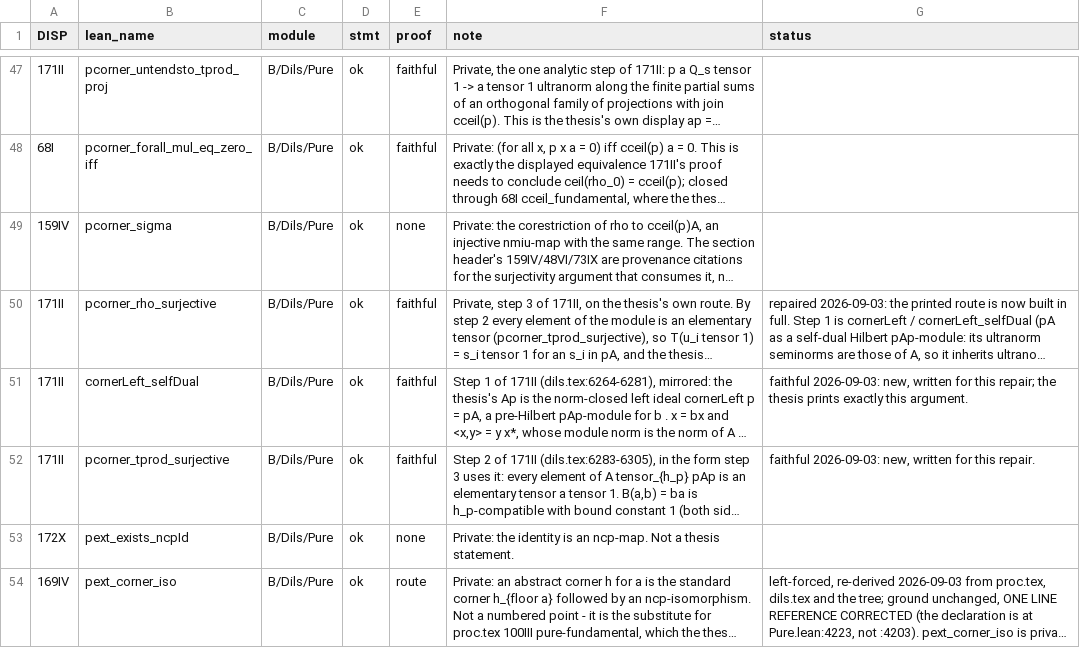
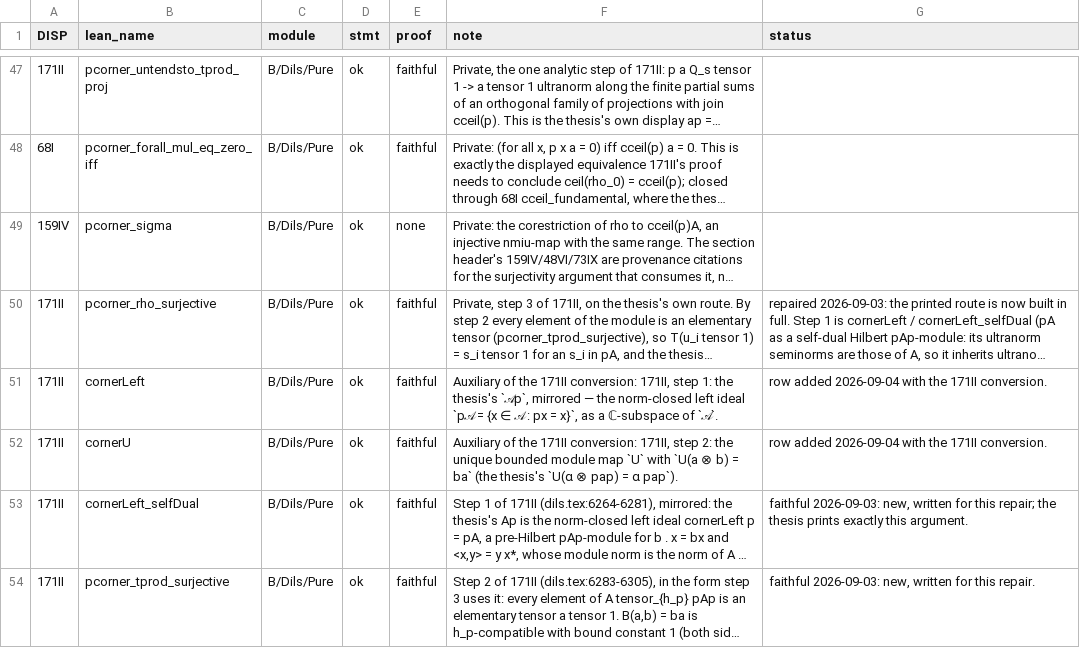
Before and after one commit to westerbaan/theses, a CSV file: lean/docs/audit/bdils-pure-beff-states-effectalgebras.csv, drawn as a sheet; only a part is shown, gaps mark what is left out; the shorter side is filled out with more unchanged rows; long unchanged cells end in …; the diff names each change by its address in the sheet, - before the commit and + after, or states it on an @@ line.

```diff
--- a/lean/docs/audit/bdils-pure-beff-states-effectalgebras.csv
+++ b/lean/docs/audit/bdils-pure-beff-states-effectalgebras.csv
+row 51: 171II | cornerLeft | B/Dils/Pure | ok | faithful | Auxiliary of the 171II conversion: 171II, step 1: the thesis's `𝒜p`, mirrored — the norm-closed left ideal `p𝒜 = {x ∈ 𝒜 : px = x}`, as a ℂ-subspace of `𝒜`. | row added 2026-09-04 with the 171II conversion.
+row 52: 171II | cornerU | B/Dils/Pure | ok | faithful | Auxiliary of the 171II conversion: 171II, step 2: the unique bounded module map `U` with `U(a ⊗ b) = ba` (the thesis's `U(α ⊗ pap) = α pap`). | row added 2026-09-04 with the 171II conversion.
```
